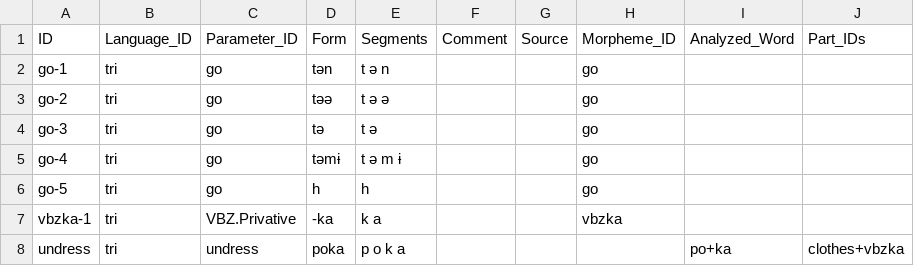
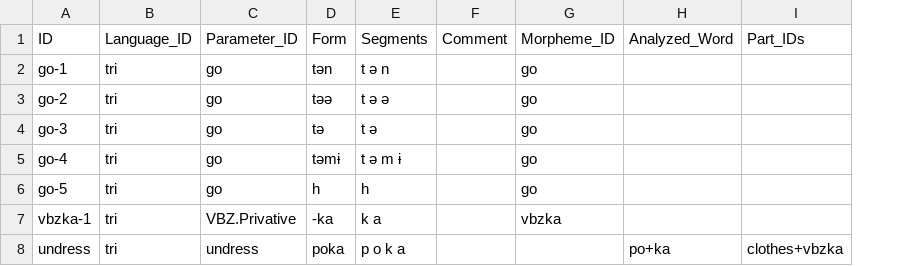
Before and after one commit to fmatter/cldf_desc, a CSV file: cldf/forms.csv, drawn as a sheet; the diff names each change by its address in the sheet, - before the commit and + after, or states it on an @@ line.

```diff
--- a/cldf/forms.csv
+++ b/cldf/forms.csv
-column G, row 1: Source
```
Also changed, not shown: 2 other files.
